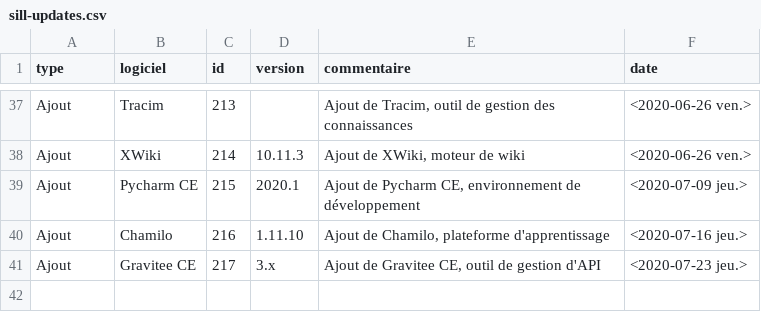
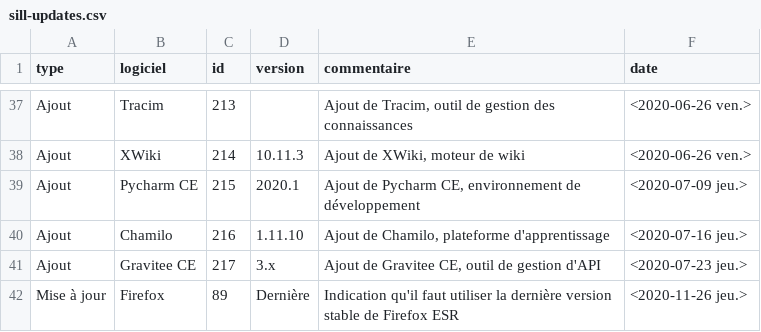
Before and after one commit to dzc34/sill, a CSV file: 2020/sill-updates.csv, drawn as a sheet; only a part is shown, gaps mark what is left out; the diff names each change by its address in the sheet, - before the commit and + after, or states it on an @@ line.

Commit message:
2020/sill-updates.csv: Publication

```diff
--- a/2020/sill-updates.csv
+++ b/2020/sill-updates.csv
+row 42: Mise à jour | Firefox | 89 | Dernière | Indication qu'il faut utiliser la dernière version stable de Firefox ESR | <2020-11-26 jeu.>
```
